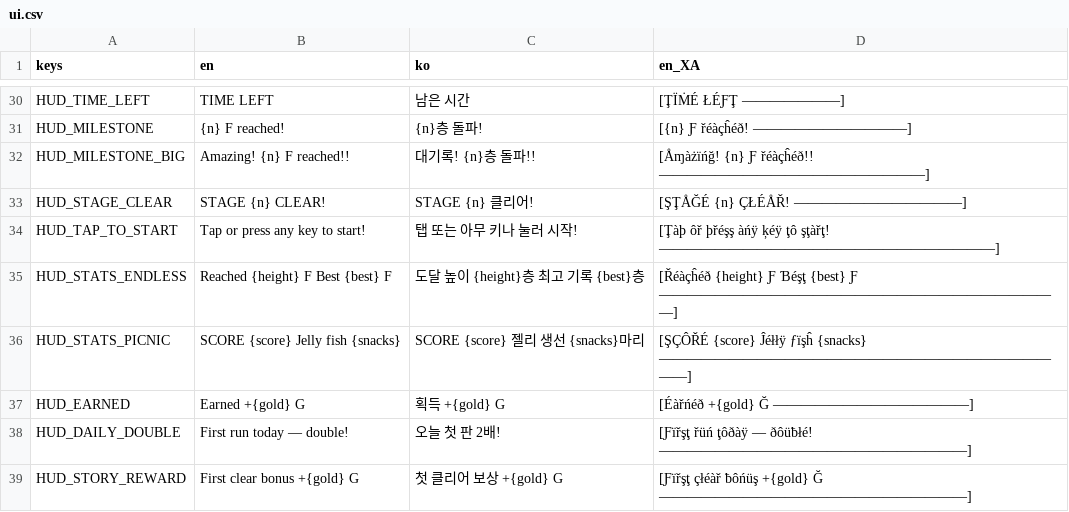
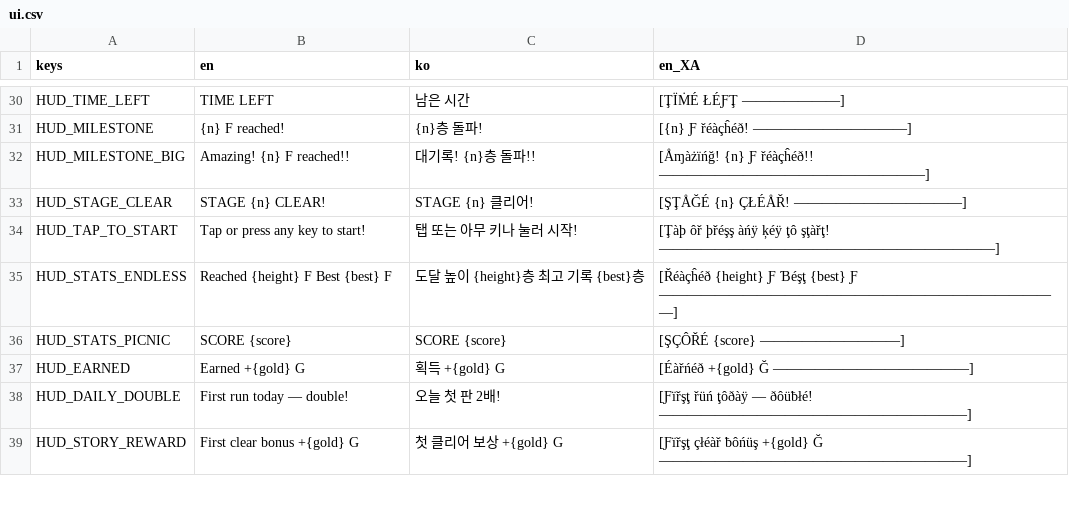
Before and after one commit to kiliuswook/Block, a CSV file: shared/locale/ui.csv, drawn as a sheet; only a part is shown, gaps mark what is left out; the diff covers the shown part only.

```diff
--- a/shared/locale/ui.csv
+++ b/shared/locale/ui.csv
@@ -35,3 +35,3 @@ HUD_TAP_TO_START,Tap or press any key to start!,탭 또는 아무 키나 눌러
 HUD_STATS_ENDLESS,Reached {height} F      Best {best} F,도달 높이 {height}층      최고 기록 {best}층,[Řéàçĥéð {height} Ƒ      Ɓéşţ {best} Ƒ —————————————————————————————]
-HUD_STATS_PICNIC,SCORE {score}      Jelly fish {snacks},SCORE {score}      젤리 생선 {snacks}마리,[ŞÇÔŘÉ {score}      Ĵéłłÿ ƒïşĥ {snacks} ——————————————————————————————]
+HUD_STATS_PICNIC,SCORE {score},SCORE {score},[ŞÇÔŘÉ {score} ——————————]
 HUD_EARNED,Earned   +{gold} G,획득   +{gold} G,[Éàřńéð   +{gold} Ğ ——————————————]
```
Also changed, not shown: 6 edited cells elsewhere in this file, shared/locale/content.csv, 9 other files.
